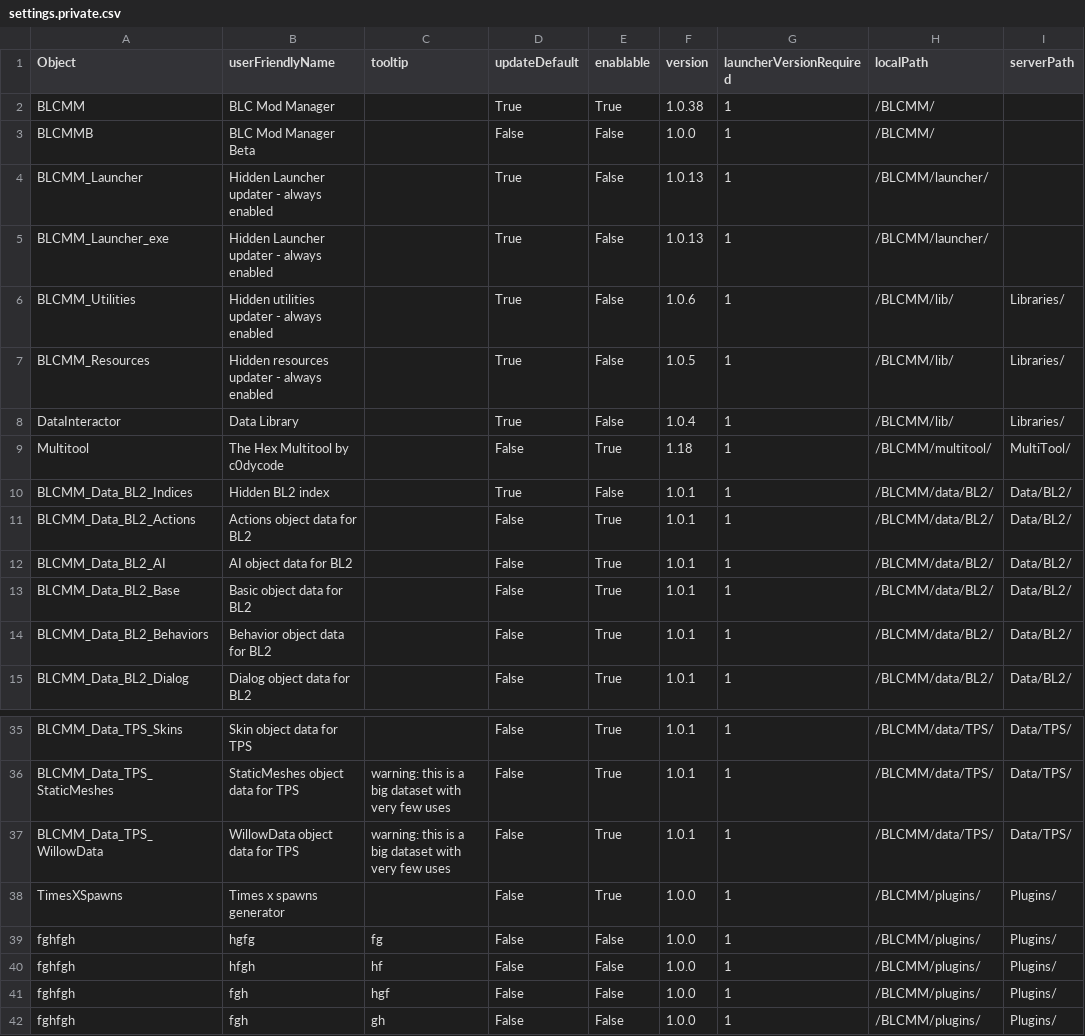
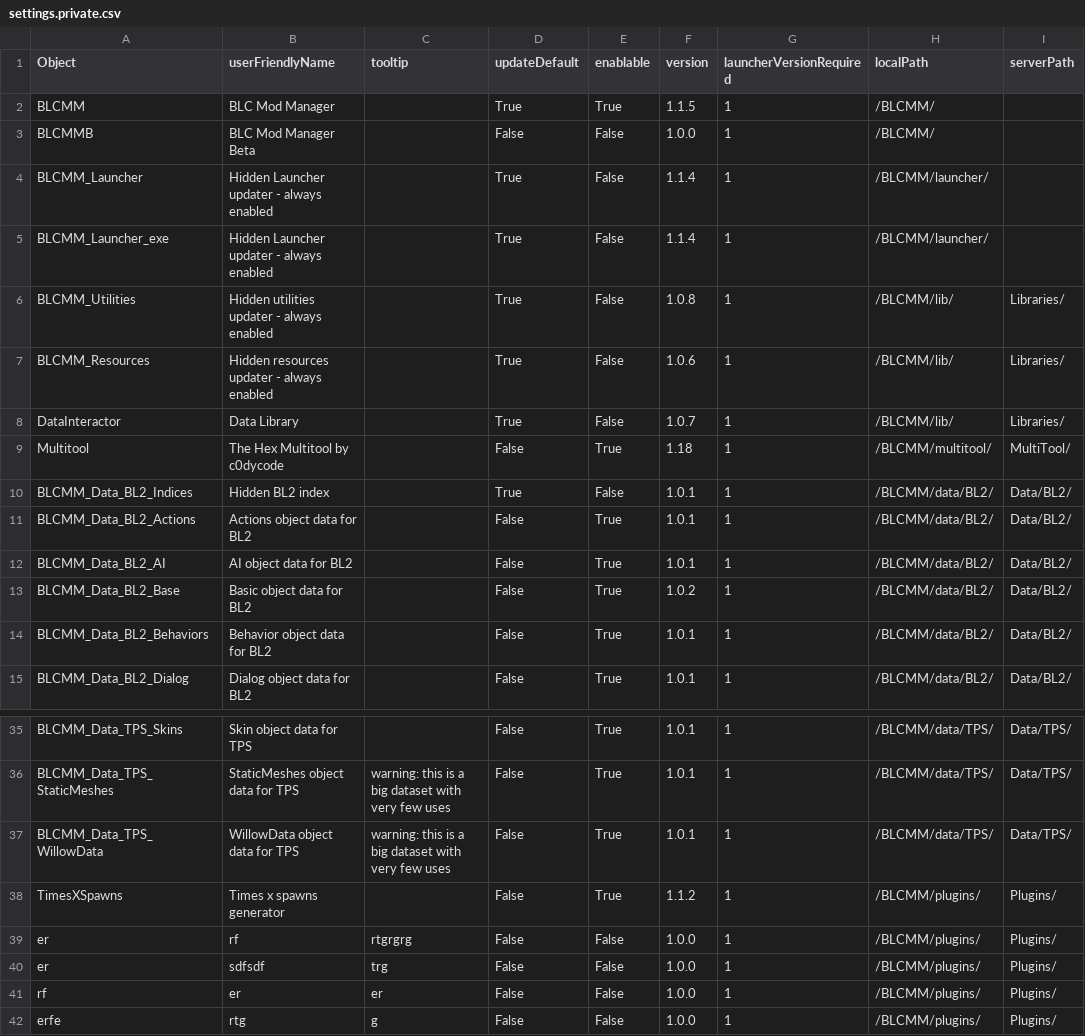
Before and after one commit to LightChaosman/BLCMods-Manager, a CSV file: Versions/settings.private.csv, drawn as a sheet; only a part is shown, gaps mark what is left out; the diff names each change by its address in the sheet, - before the commit and + after, or states it on an @@ line.

```diff
--- a/Versions/settings.private.csv
+++ b/Versions/settings.private.csv
-F2 (version): 1.0.38
+F2 (version): 1.1.5
-F4:F5 (version): 1.0.13
+F4:F5 (version): 1.1.4
-F6 (version): 1.0.6
+F6 (version): 1.0.8
-F7 (version): 1.0.5
+F7 (version): 1.0.6
-F8 (version): 1.0.4
+F8 (version): 1.0.7
-F13 (version): 1.0.1
+F13 (version): 1.0.2
-F38 (version): 1.0.0
+F38 (version): 1.1.2
-A39:A40 (Object): fghfgh
+A39:A40 (Object): er
-B39 (userFriendlyName): hgfg
+B39 (userFriendlyName): rf
-C39 (tooltip): fg
+C39 (tooltip): rtgrgrg
-B40 (userFriendlyName): hfgh
+B40 (userFriendlyName): sdfsdf
-C40 (tooltip): hf
+C40 (tooltip): trg
-A41 (Object): fghfgh
+A41 (Object): rf
-B41 (userFriendlyName): fgh
+B41 (userFriendlyName): er
-C41 (tooltip): hgf
+C41 (tooltip): er
-A42 (Object): fghfgh
+A42 (Object): erfe
-B42 (userFriendlyName): fgh
+B42 (userFriendlyName): rtg
-C42 (tooltip): gh
+C42 (tooltip): g
```
Also changed, not shown: 7 other files.
